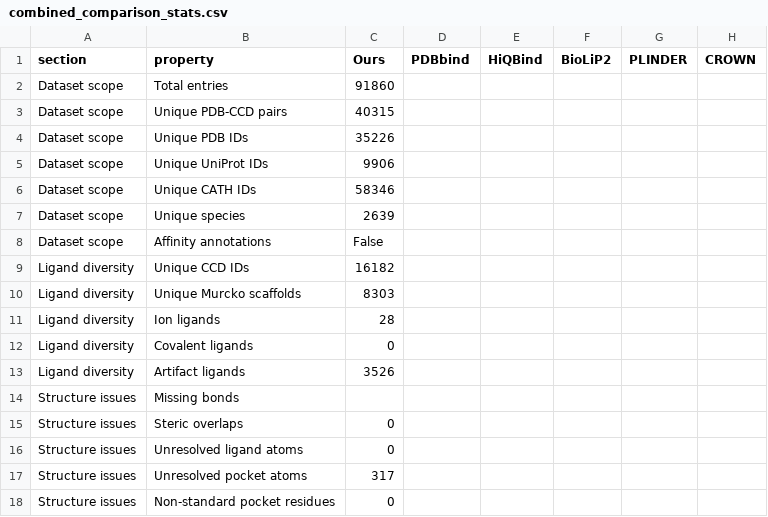
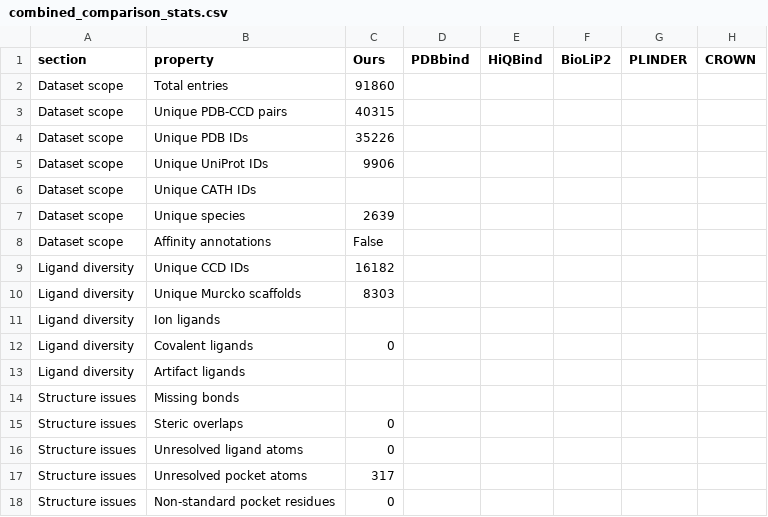
Before and after one commit to ycq14159-bit/protein-ligand-docking-benchmark, a CSV file: analysis/dataset_comparison/data/combined_comparison_stats.csv, drawn as a sheet.

```diff
--- a/analysis/dataset_comparison/data/combined_comparison_stats.csv
+++ b/analysis/dataset_comparison/data/combined_comparison_stats.csv
@@ -5,3 +5,3 @@ Dataset scope,Unique PDB IDs,35226,,,,,
 Dataset scope,Unique UniProt IDs,9906,,,,,
-Dataset scope,Unique CATH IDs,58346,,,,,
+Dataset scope,Unique CATH IDs,,,,,,
 Dataset scope,Unique species,2639,,,,,
@@ -10,5 +10,5 @@ Ligand diversity,Unique CCD IDs,16182,,,,,
 Ligand diversity,Unique Murcko scaffolds,8303,,,,,
-Ligand diversity,Ion ligands,28,,,,,
+Ligand diversity,Ion ligands,,,,,,
 Ligand diversity,Covalent ligands,0,,,,,
-Ligand diversity,Artifact ligands,3526,,,,,
+Ligand diversity,Artifact ligands,,,,,,
 Structure issues,Missing bonds,,,,,,
```
Also changed, not shown: analysis/dataset_comparison/data/ours_summary_stats.csv, analysis/dataset_comparison/qc/metric_definitions.tsv, 16 other files.
